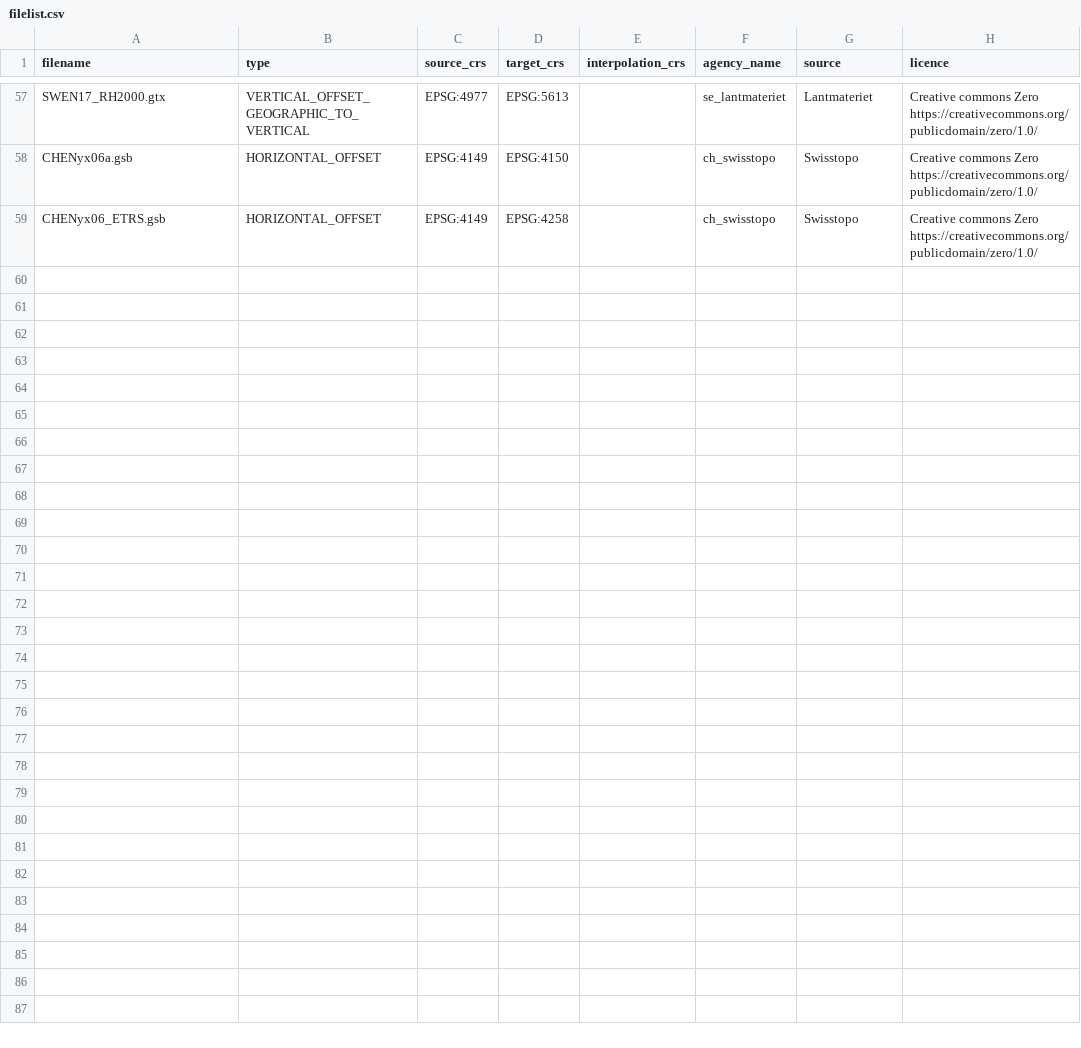
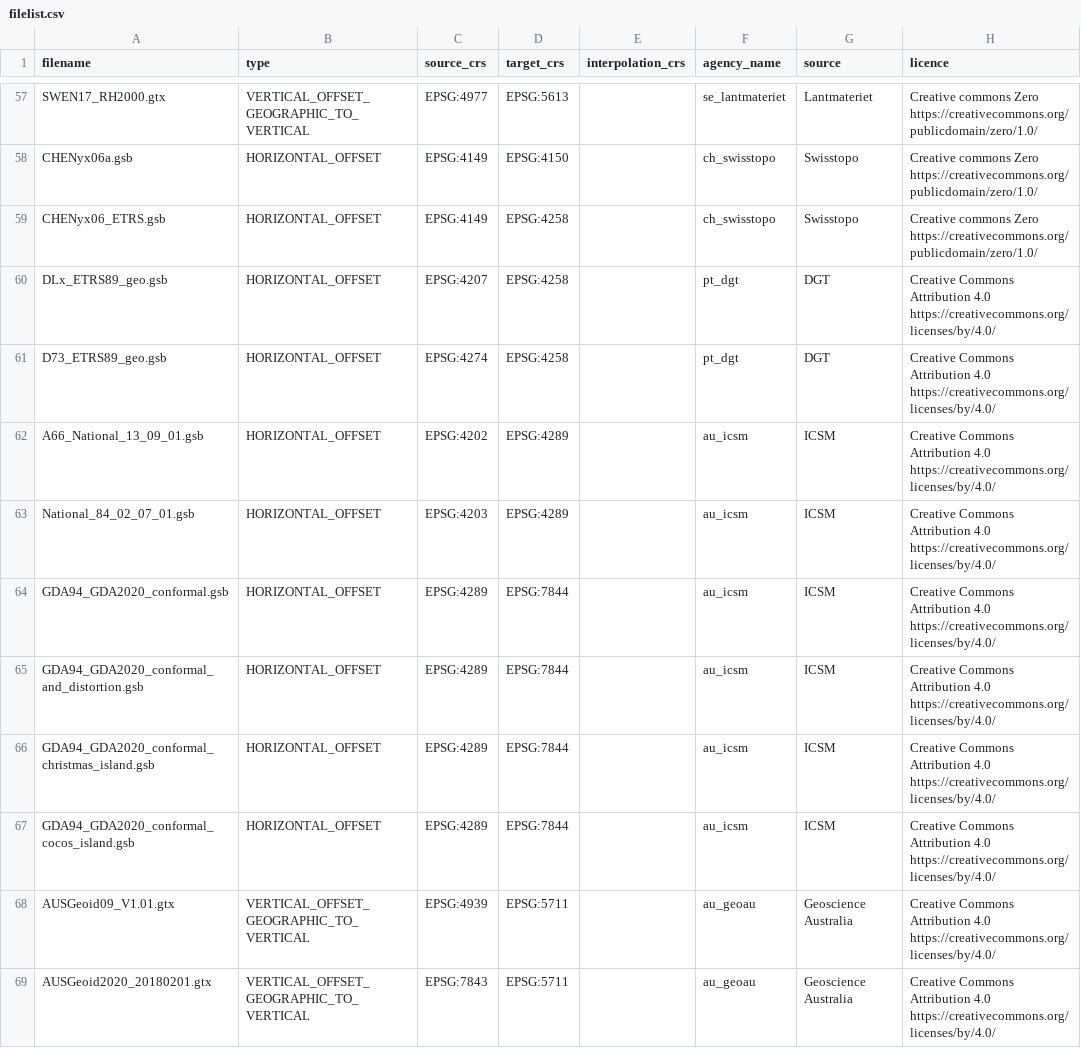
Before and after one commit to OSGeo/proj-datumgrid, a CSV file: filelist.csv, drawn as a sheet; only a part is shown, gaps mark what is left out; the diff covers the shown part only.

Commit message:
filelist.csv: finish Europe, do -oceania, -world and main [ci skip]

```diff
--- a/filelist.csv
+++ b/filelist.csv
@@ -59 +59,11 @@ CHENyx06a.gsb,HORIZONTAL_OFFSET,EPSG:4149,EPSG:4150,,ch_swisstopo,Swisstopo,Crea
 CHENyx06_ETRS.gsb,HORIZONTAL_OFFSET,EPSG:4149,EPSG:4258,,ch_swisstopo,Swisstopo,Creative commons Zero https://creativecommons.org/publicdomain/zero/1.0/
+DLx_ETRS89_geo.gsb,HORIZONTAL_OFFSET,EPSG:4207,EPSG:4258,,pt_dgt,DGT,Creative Commons Attribution 4.0 https://creativecommons.org/licenses/by/4.0/
+D73_ETRS89_geo.gsb,HORIZONTAL_OFFSET,EPSG:4274,EPSG:4258,,pt_dgt,DGT,Creative Commons Attribution 4.0 https://creativecommons.org/licenses/by/4.0/
+A66_National_13_09_01.gsb,HORIZONTAL_OFFSET,EPSG:4202,EPSG:4289,,au_icsm,ICSM,Creative Commons Attribution 4.0 https://creativecommons.org/licenses/by/4.0/
+National_84_02_07_01.gsb,HORIZONTAL_OFFSET,EPSG:4203,EPSG:4289,,au_icsm,ICSM,Creative Commons Attribution 4.0 https://creativecommons.org/licenses/by/4.0/
+GDA94_GDA2020_conformal.gsb,HORIZONTAL_OFFSET,EPSG:4289,EPSG:7844,,au_icsm,ICSM,Creative Commons Attribution 4.0 https://creativecommons.org/licenses/by/4.0/
+GDA94_GDA2020_conformal_and_distortion.gsb,HORIZONTAL_OFFSET,EPSG:4289,EPSG:7844,,au_icsm,ICSM,Creative Commons Attribution 4.0 https://creativecommons.org/licenses/by/4.0/
+GDA94_GDA2020_conformal_christmas_island.gsb,HORIZONTAL_OFFSET,EPSG:4289,EPSG:7844,,au_icsm,ICSM,Creative Commons Attribution 4.0 https://creativecommons.org/licenses/by/4.0/
+GDA94_GDA2020_conformal_cocos_island.gsb,HORIZONTAL_OFFSET,EPSG:4289,EPSG:7844,,au_icsm,ICSM,Creative Commons Attribution 4.0 https://creativecommons.org/licenses/by/4.0/
+AUSGeoid09_V1.01.gtx,VERTICAL_OFFSET_GEOGRAPHIC_TO_VERTICAL,EPSG:4939,EPSG:5711,,au_geoau,Geoscience Australia,Creative Commons Attribution 4.0 https://creativecommons.org/licenses/by/4.0/
+AUSGeoid2020_20180201.gtx,VERTICAL_OFFSET_GEOGRAPHIC_TO_VERTICAL,EPSG:7843,EPSG:5711,,au_geoau,Geoscience Australia,Creative Commons Attribution 4.0 https://creativecommons.org/licenses/by/4.0/
```
Also changed, not shown: 18 added rows and 2 edited cells elsewhere in this file.
